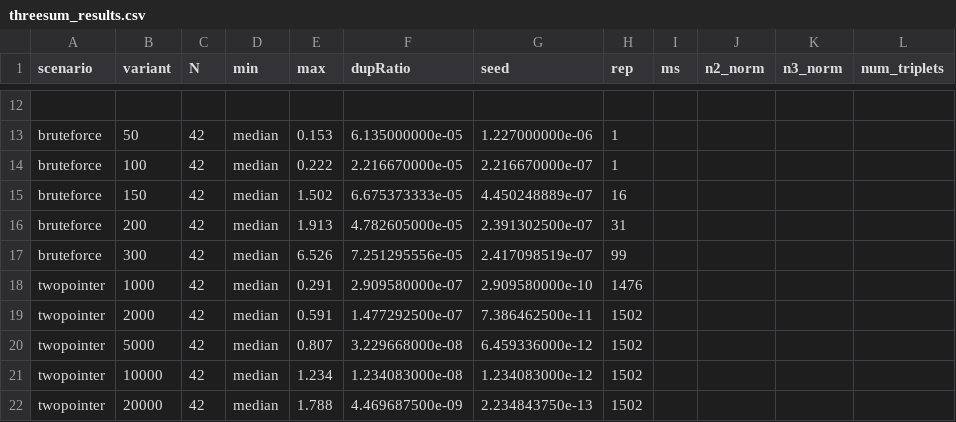
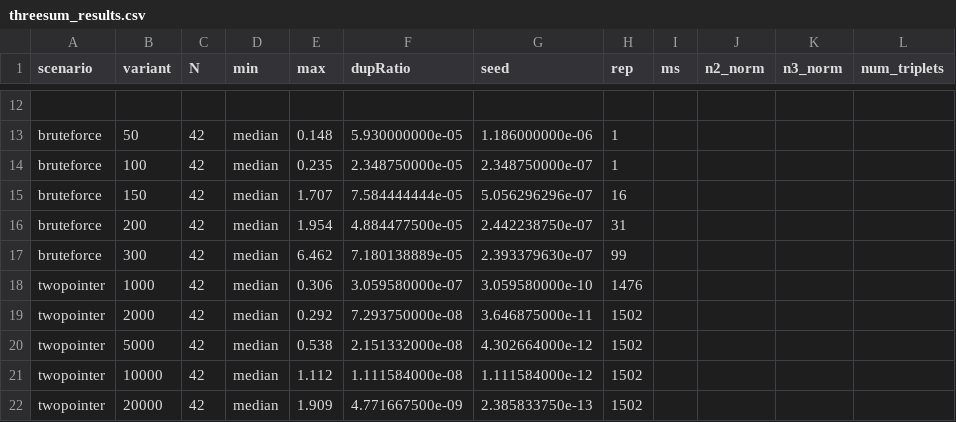
Before and after one commit to haochen8/1DV018-Programmeringsuppgift-1, a CSV file: threesum_results.csv, drawn as a sheet; only a part is shown, gaps mark what is left out; the diff covers the shown part only; the diff names each change by its address in the sheet, - before the commit and + after, or states it on an @@ line.

```diff
--- a/threesum_results.csv
+++ b/threesum_results.csv
-E13 (max): 0.153
+E13 (max): 0.148
-F13 (dupRatio): 6.135000000e-05
+F13 (dupRatio): 5.930000000e-05
-G13 (seed): 1.227000000e-06
+G13 (seed): 1.186000000e-06
-E14 (max): 0.222
+E14 (max): 0.235
-F14 (dupRatio): 2.216670000e-05
+F14 (dupRatio): 2.348750000e-05
-G14 (seed): 2.216670000e-07
+G14 (seed): 2.348750000e-07
-E15 (max): 1.502
+E15 (max): 1.707
-F15 (dupRatio): 6.675373333e-05
+F15 (dupRatio): 7.584444444e-05
-G15 (seed): 4.450248889e-07
+G15 (seed): 5.056296296e-07
-E16 (max): 1.913
+E16 (max): 1.954
-F16 (dupRatio): 4.782605000e-05
+F16 (dupRatio): 4.884477500e-05
-G16 (seed): 2.391302500e-07
+G16 (seed): 2.442238750e-07
-E17 (max): 6.526
+E17 (max): 6.462
-F17 (dupRatio): 7.251295556e-05
+F17 (dupRatio): 7.180138889e-05
-G17 (seed): 2.417098519e-07
+G17 (seed): 2.393379630e-07
-E18 (max): 0.291
+E18 (max): 0.306
-F18 (dupRatio): 2.909580000e-07
+F18 (dupRatio): 3.059580000e-07
-G18 (seed): 2.909580000e-10
+G18 (seed): 3.059580000e-10
-E19 (max): 0.591
+E19 (max): 0.292
-F19 (dupRatio): 1.477292500e-07
+F19 (dupRatio): 7.293750000e-08
-G19 (seed): 7.386462500e-11
+G19 (seed): 3.646875000e-11
-E20 (max): 0.807
+E20 (max): 0.538
-F20 (dupRatio): 3.229668000e-08
+F20 (dupRatio): 2.151332000e-08
-G20 (seed): 6.459336000e-12
+G20 (seed): 4.302664000e-12
-E21 (max): 1.234
+E21 (max): 1.112
-F21 (dupRatio): 1.234083000e-08
+F21 (dupRatio): 1.111584000e-08
-G21 (seed): 1.234083000e-12
+G21 (seed): 1.111584000e-12
-E22 (max): 1.788
+E22 (max): 1.909
-F22 (dupRatio): 4.469687500e-09
+F22 (dupRatio): 4.771667500e-09
-G22 (seed): 2.234843750e-13
+G22 (seed): 2.385833750e-13
```
Also changed, not shown: 33 edited cells elsewhere in this file, 2 other files.
